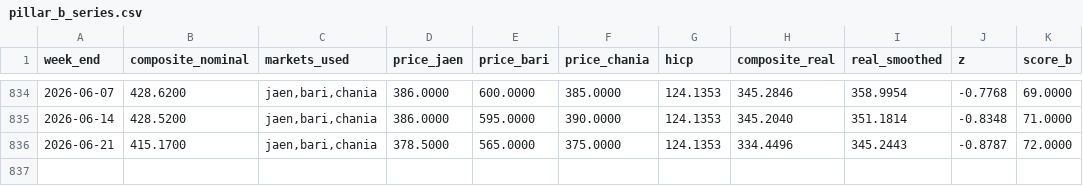
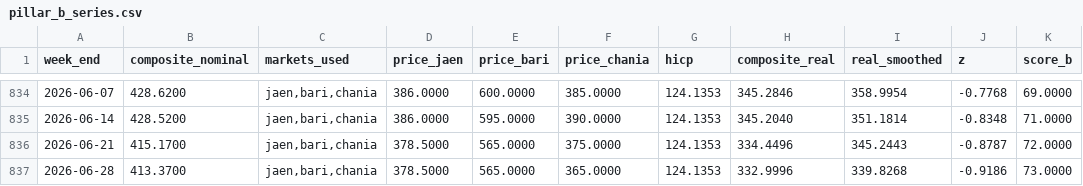
Before and after one commit to Open-Food-Signal/openfoodsignal, a CSV file: data/pillar_b_series.csv, drawn as a sheet; only a part is shown, gaps mark what is left out; the diff names each change by its address in the sheet, - before the commit and + after, or states it on an @@ line.

```diff
--- a/data/pillar_b_series.csv
+++ b/data/pillar_b_series.csv
+row 837: 2026-06-28 | 413.3700 | jaen,bari,chania | 378.5000 | 565.0000 | 365.0000 | 124.1353 | 332.9996 | 339.8268 | -0.9186 | 73.0000
```
Also changed, not shown: 3 other files.
